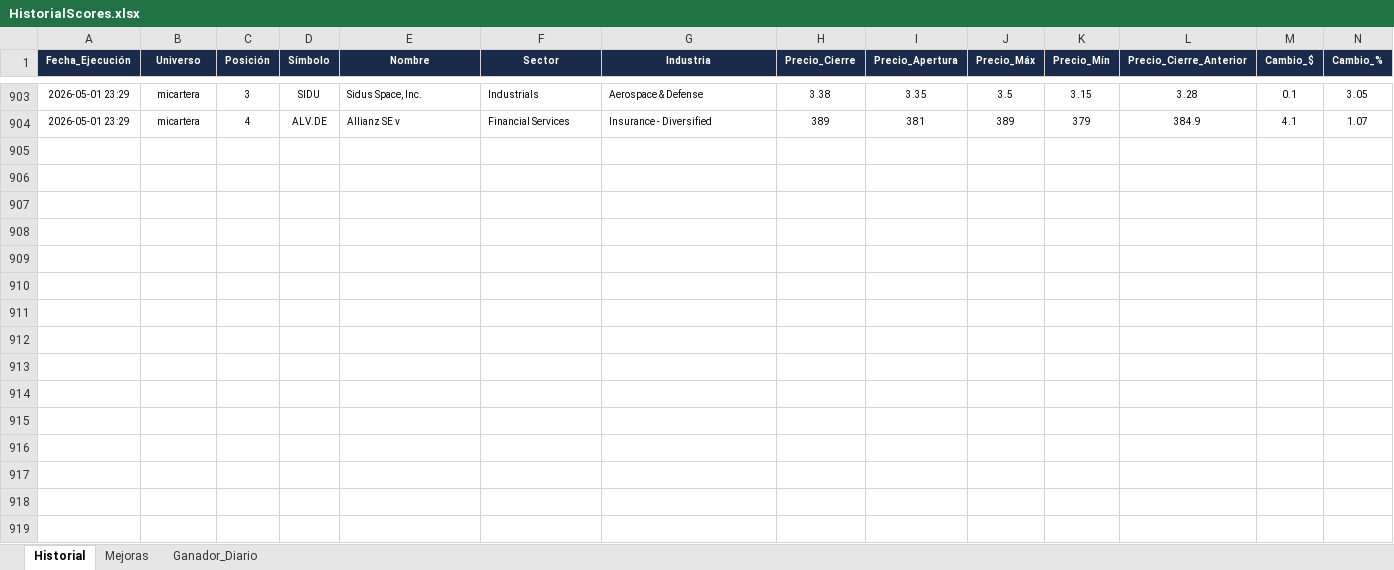
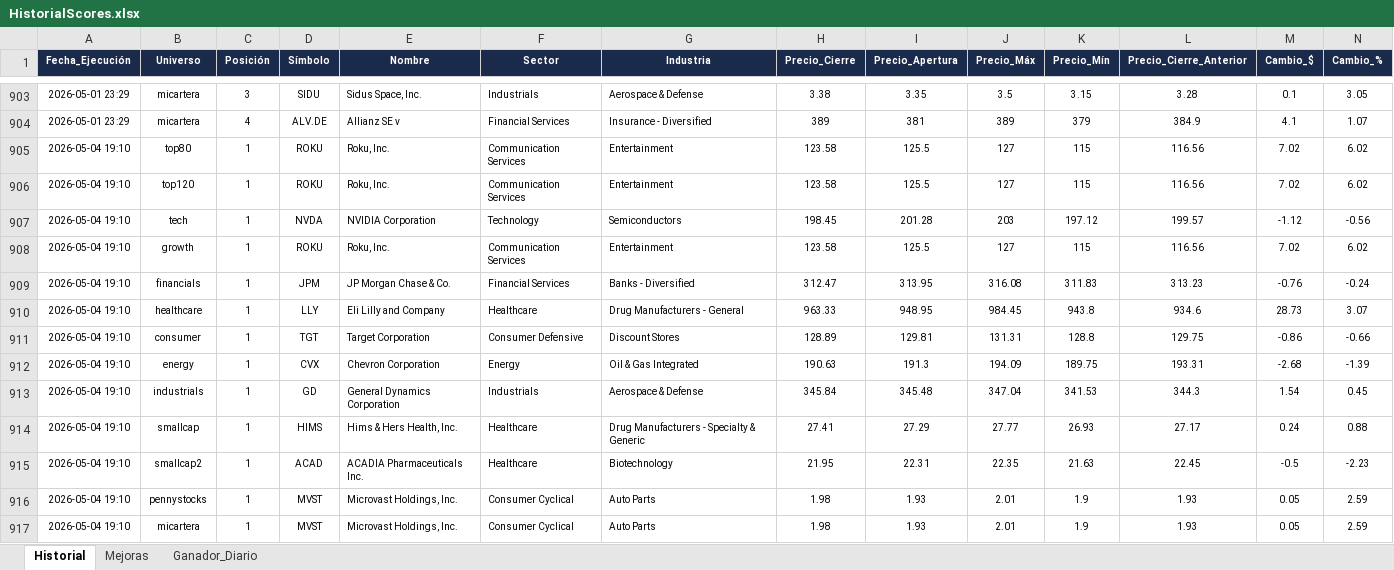
Before and after one commit to vcostas3/NasdaqScoutDashboard, an Excel workbook: HistorialScores.xlsx, sheet Historial, drawn as a sheet; only a part is shown, gaps mark what is left out; values as stored, in another font and other column widths than the file's, no borders; rows hold the shown columns only; the diff names each change by its address in the sheet, - before the commit and + after, or states it on an @@ line.

Commit message:
Update historial 2026-05-04 19:15

```diff
--- a/HistorialScores.xlsx (sheet Historial)
+++ b/HistorialScores.xlsx (sheet Historial)
+row 905: 2026-05-04 19:10 | top80 | 1 | ROKU | Roku, Inc. | Communication Services | Entertainment | 123.58 | 125.5 | 127 | 115 | 116.56 | 7.02 | 6.02
+row 906: 2026-05-04 19:10 | top120 | 1 | ROKU | Roku, Inc. | Communication Services | Entertainment | 123.58 | 125.5 | 127 | 115 | 116.56 | 7.02 | 6.02
+row 907: 2026-05-04 19:10 | tech | 1 | NVDA | NVIDIA Corporation | Technology | Semiconductors | 198.45 | 201.28 | 203 | 197.12 | 199.57 | -1.12 | -0.56
+row 908: 2026-05-04 19:10 | growth | 1 | ROKU | Roku, Inc. | Communication Services | Entertainment | 123.58 | 125.5 | 127 | 115 | 116.56 | 7.02 | 6.02
+row 909: 2026-05-04 19:10 | financials | 1 | JPM | JP Morgan Chase & Co. | Financial Services | Banks - Diversified | 312.47 | 313.95 | 316.08 | 311.83 | 313.23 | -0.76 | -0.24
+row 910: 2026-05-04 19:10 | healthcare | 1 | LLY | Eli Lilly and Company | Healthcare | Drug Manufacturers - General | 963.33 | 948.95 | 984.45 | 943.8 | 934.6 | 28.73 | 3.07
+row 911: 2026-05-04 19:10 | consumer | 1 | TGT | Target Corporation | Consumer Defensive | Discount Stores | 128.89 | 129.81 | 131.31 | 128.8 | 129.75 | -0.86 | -0.66
+row 912: 2026-05-04 19:10 | energy | 1 | CVX | Chevron Corporation | Energy | Oil & Gas Integrated | 190.63 | 191.3 | 194.09 | 189.75 | 193.31 | -2.68 | -1.39
+row 913: 2026-05-04 19:10 | industrials | 1 | GD | General Dynamics Corporation | Industrials | Aerospace & Defense | 345.84 | 345.48 | 347.04 | 341.53 | 344.3 | 1.54 | 0.45
+row 914: 2026-05-04 19:10 | smallcap | 1 | HIMS | Hims & Hers Health, Inc. | Healthcare | Drug Manufacturers - Specialty & Generic | 27.41 | 27.29 | 27.77 | 26.93 | 27.17 | 0.24 | 0.88
+row 915: 2026-05-04 19:10 | smallcap2 | 1 | ACAD | ACADIA Pharmaceuticals Inc. | Healthcare | Biotechnology | 21.95 | 22.31 | 22.35 | 21.63 | 22.45 | -0.5 | -2.23
+row 916: 2026-05-04 19:10 | pennystocks | 1 | MVST | Microvast Holdings, Inc. | Consumer Cyclical | Auto Parts | 1.98 | 1.93 | 2.01 | 1.9 | 1.93 | 0.05 | 2.59
+row 917: 2026-05-04 19:10 | micartera | 1 | MVST | Microvast Holdings, Inc. | Consumer Cyclical | Auto Parts | 1.98 | 1.93 | 2.01 | 1.9 | 1.93 | 0.05 | 2.59
```
Also changed, not shown: sheet Mejoras.
